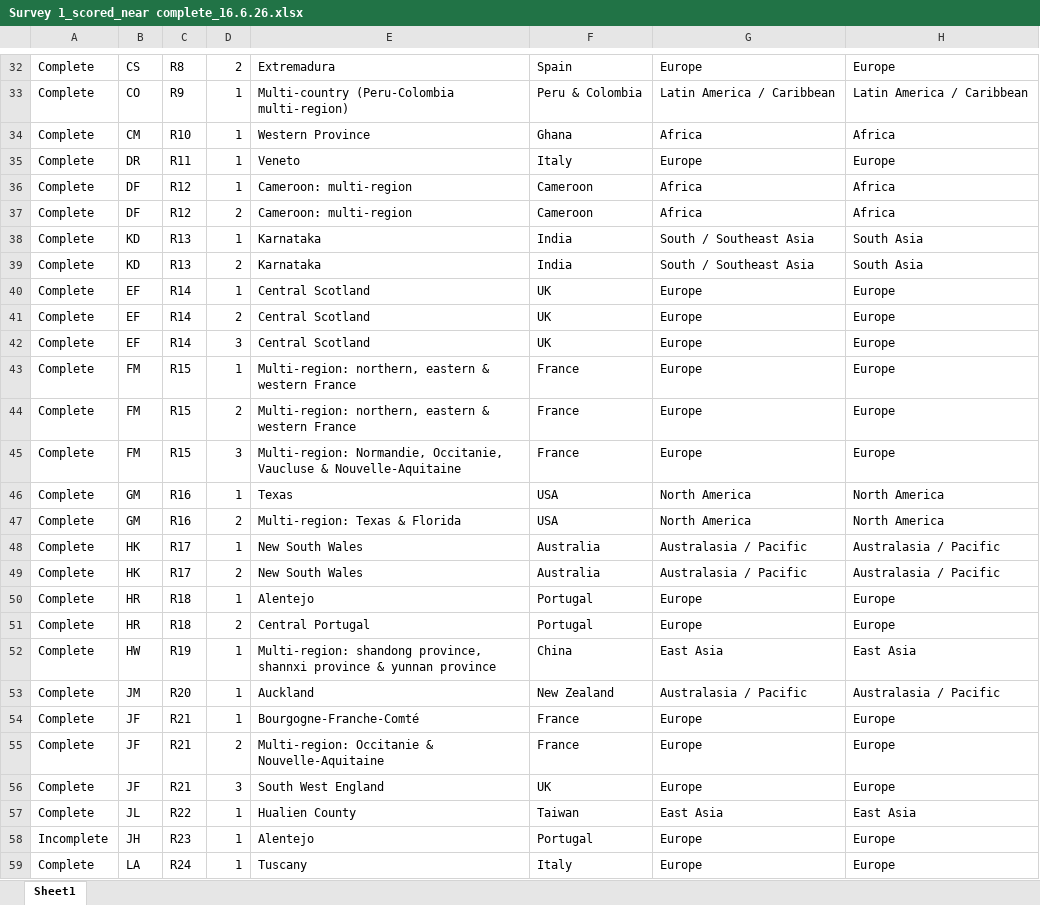
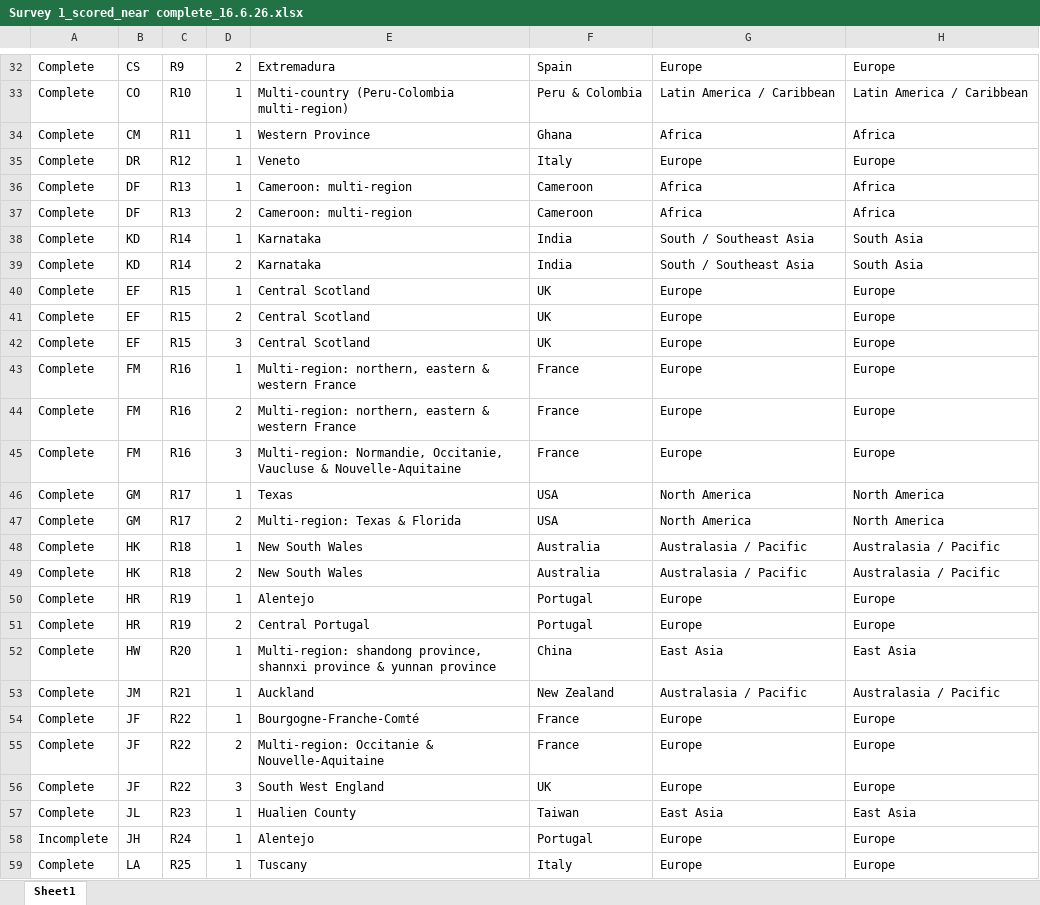
Before and after one commit to Rani-Davis/IBRC-Synthesis-Paper_bats-as-pest-suppressors, an Excel workbook: Analysis/clean data/Survey 1_scored_near complete_16.6.26.xlsx, sheet Sheet1, drawn as a sheet; only a part is shown, gaps mark what is left out; values as stored, in another font and other column widths than the file's, no borders; the diff covers the shown part only; the diff names each change by its address in the sheet, - before the commit and + after, or states it on an @@ line.

```diff
--- a/Analysis/clean data/Survey 1_scored_near complete_16.6.26.xlsx (sheet Sheet1)
+++ b/Analysis/clean data/Survey 1_scored_near complete_16.6.26.xlsx (sheet Sheet1)
-C32: R8
+C32: R9
-C33: R9
+C33: R10
-C34: R10
+C34: R11
-C35: R11
+C35: R12
-C36:C37: R12
+C36:C37: R13
-C38:C39: R13
+C38:C39: R14
-C40:C42: R14
+C40:C42: R15
-C43:C45: R15
+C43:C45: R16
-C46:C47: R16
+C46:C47: R17
-C48:C49: R17
+C48:C49: R18
-C50:C51: R18
+C50:C51: R19
-C52: R19
+C52: R20
-C53: R20
+C53: R21
-C54:C56: R21
+C54:C56: R22
-C57: R22
+C57: R23
-C58: R23
+C58: R24
-C59: R24
+C59: R25
```
Also changed, not shown: 50 edited cells elsewhere in this sheet, Analysis/clean data/Formatted for viewing_Survey 1 & 2_scored_near complete_16.6.26.xlsx, Analysis/clean data/Survey 2_scored_near complete_16.6.26.xlsx, 51 other files.
